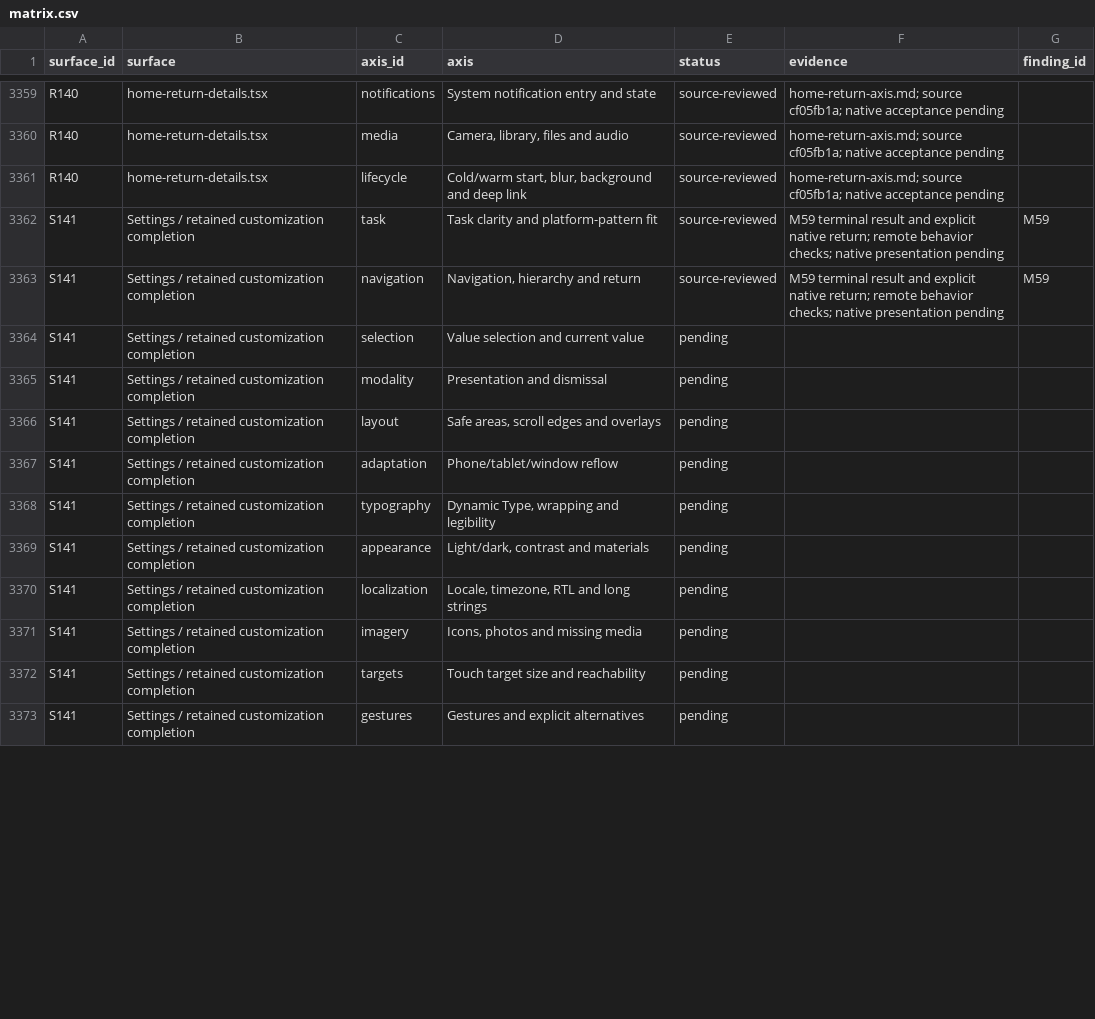
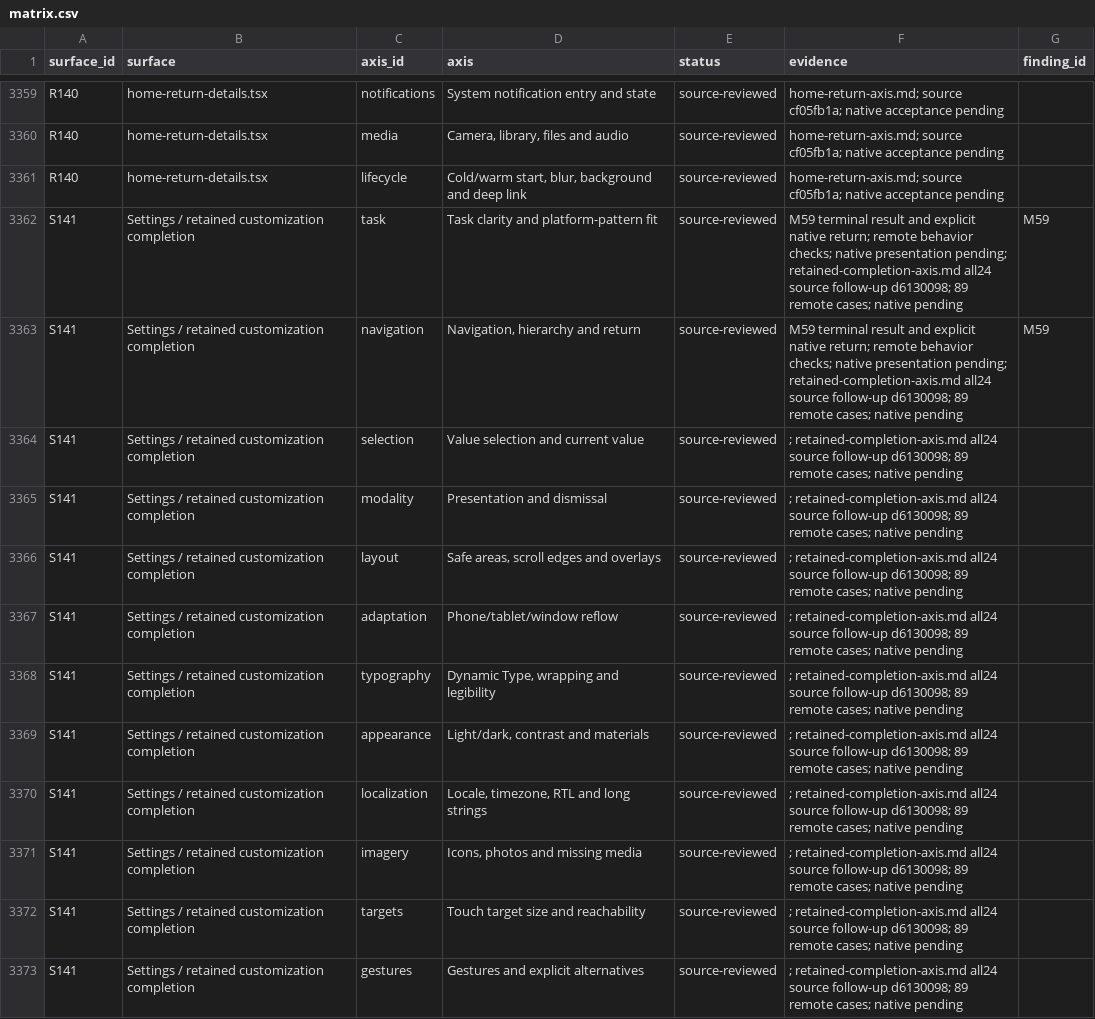
Before and after one commit to elsell/stuffstash, a CSV file: docs/reports/mobile-ui-remediation-2026-09-14/matrix.csv, drawn as a sheet; only a part is shown, gaps mark what is left out; the diff covers the shown part only.

Commit message:
docs(mobile): audit retained completion and Home return entry

```diff
--- a/docs/reports/mobile-ui-remediation-2026-09-14/matrix.csv
+++ b/docs/reports/mobile-ui-remediation-2026-09-14/matrix.csv
@@ -3361,13 +3361,13 @@ R140,home-return-details.tsx,media,"Camera, library, files and audio",source-rev
 R140,home-return-details.tsx,lifecycle,"Cold/warm start, blur, background and deep link",source-reviewed,home-return-axis.md; source cf05fb1a; native acceptance pending,
-S141,Settings / retained customization completion,task,Task clarity and platform-pattern fit,source-reviewed,M59 terminal result and explicit native return; remote behavior checks; native presentation pending,M59
-S141,Settings / retained customization completion,navigation,"Navigation, hierarchy and return",source-reviewed,M59 terminal result and explicit native return; remote behavior checks; native presentation pending,M59
-S141,Settings / retained customization completion,selection,Value selection and current value,pending,,
-S141,Settings / retained customization completion,modality,Presentation and dismissal,pending,,
-S141,Settings / retained customization completion,layout,"Safe areas, scroll edges and overlays",pending,,
-S141,Settings / retained customization completion,adaptation,Phone/tablet/window reflow,pending,,
-S141,Settings / retained customization completion,typography,"Dynamic Type, wrapping and legibility",pending,,
-S141,Settings / retained customization completion,appearance,"Light/dark, contrast and materials",pending,,
-S141,Settings / retained customization completion,localization,"Locale, timezone, RTL and long strings",pending,,
-S141,Settings / retained customization completion,imagery,"Icons, photos and missing media",pending,,
-S141,Settings / retained customization completion,targets,Touch target size and reachability,pending,,
-S141,Settings / retained customization completion,gestures,Gestures and explicit alternatives,pending,,
+S141,Settings / retained customization completion,task,Task clarity and platform-pattern fit,source-reviewed,M59 terminal result and explicit native return; remote behavior checks; native presentation pending; retained-completion-axis.md all24 source follow-up d6130098; 89 remote cases; native pending,M59
+S141,Settings / retained customization completion,navigation,"Navigation, hierarchy and return",source-reviewed,M59 terminal result and explicit native return; remote behavior checks; native presentation pending; retained-completion-axis.md all24 source follow-up d6130098; 89 remote cases; native pending,M59
+S141,Settings / retained customization completion,selection,Value selection and current value,source-reviewed,; retained-completion-axis.md all24 source follow-up d6130098; 89 remote cases; native pending,
+S141,Settings / retained customization completion,modality,Presentation and dismissal,source-reviewed,; retained-completion-axis.md all24 source follow-up d6130098; 89 remote cases; native pending,
+S141,Settings / retained customization completion,layout,"Safe areas, scroll edges and overlays",source-reviewed,; retained-completion-axis.md all24 source follow-up d6130098; 89 remote cases; native pending,
+S141,Settings / retained customization completion,adaptation,Phone/tablet/window reflow,source-reviewed,; retained-completion-axis.md all24 source follow-up d6130098; 89 remote cases; native pending,
+S141,Settings / retained customization completion,typography,"Dynamic Type, wrapping and legibility",source-reviewed,; retained-completion-axis.md all24 source follow-up d6130098; 89 remote cases; native pending,
+S141,Settings / retained customization completion,appearance,"Light/dark, contrast and materials",source-reviewed,; retained-completion-axis.md all24 source follow-up d6130098; 89 remote cases; native pending,
+S141,Settings / retained customization completion,localization,"Locale, timezone, RTL and long strings",source-reviewed,; retained-completion-axis.md all24 source follow-up d6130098; 89 remote cases; native pending,
+S141,Settings / retained customization completion,imagery,"Icons, photos and missing media",source-reviewed,; retained-completion-axis.md all24 source follow-up d6130098; 89 remote cases; native pending,
+S141,Settings / retained customization completion,targets,Touch target size and reachability,source-reviewed,; retained-completion-axis.md all24 source follow-up d6130098; 89 remote cases; native pending,
+S141,Settings / retained customization completion,gestures,Gestures and explicit alternatives,source-reviewed,; retained-completion-axis.md all24 source follow-up d6130098; 89 remote cases; native pending,
```
Also changed, not shown: 63 edited cells elsewhere in this file, 3 other files.
